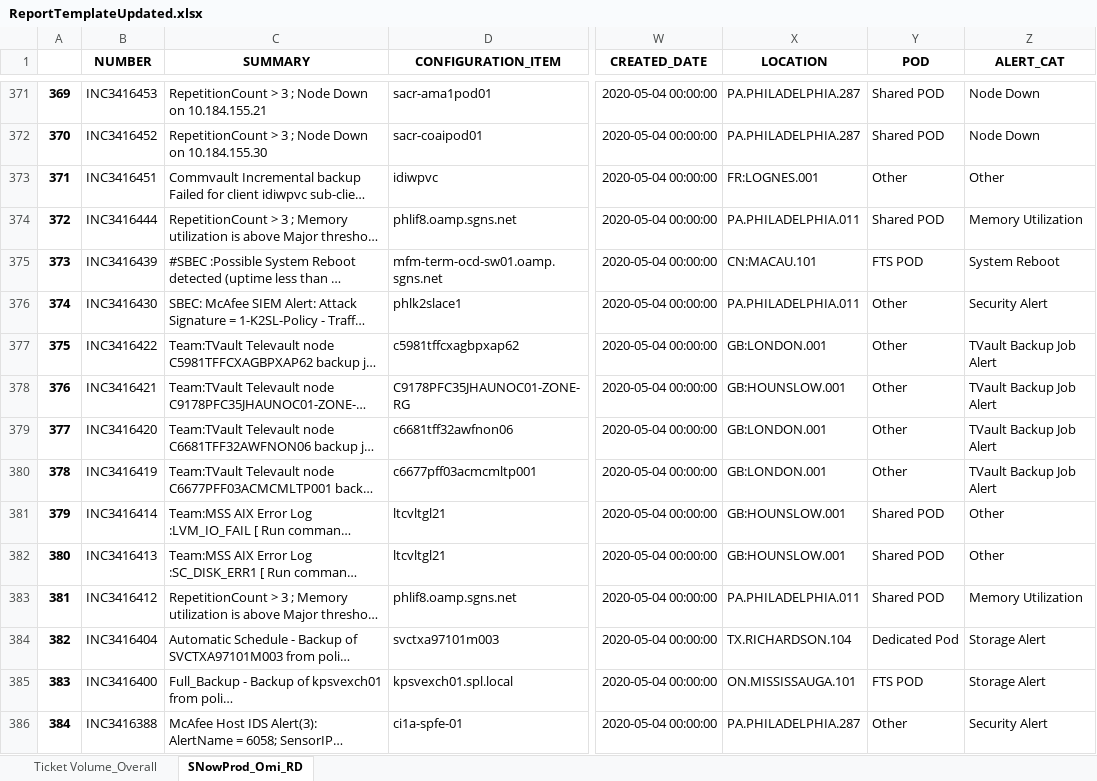
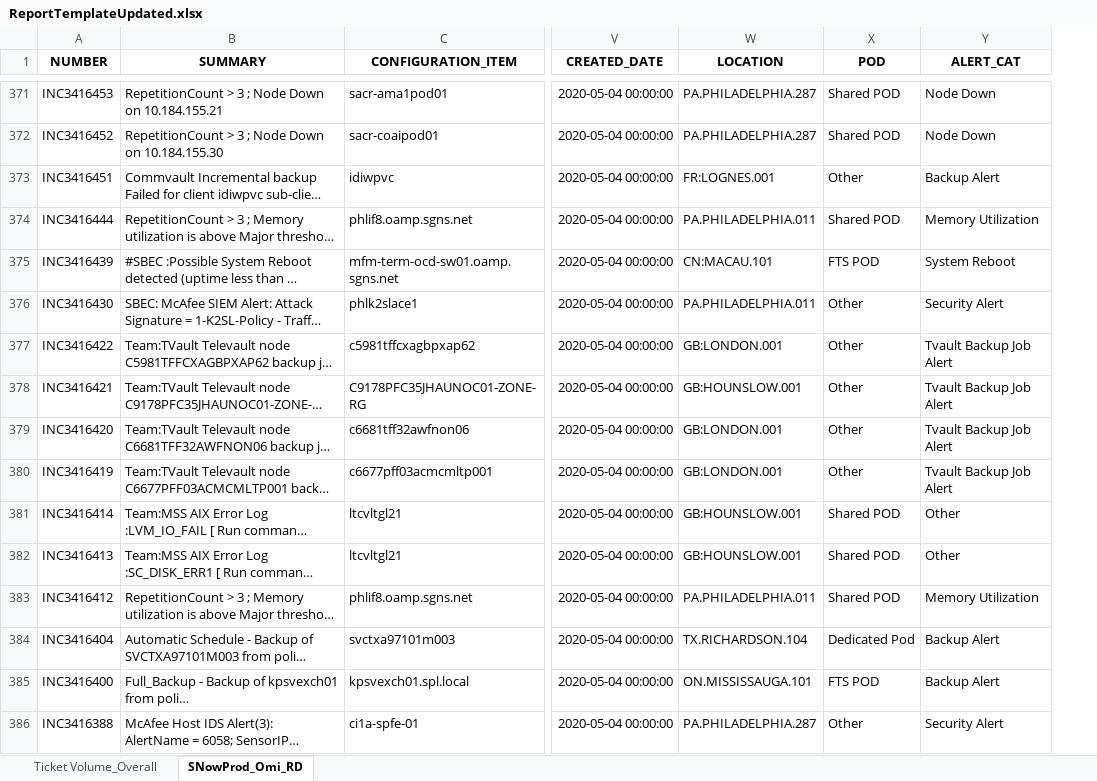
Before and after one commit to vivek42537/SQL-Python, an Excel workbook: ReportTemplateUpdated.xlsx, sheet SNowProd_Omi_RD, drawn as a sheet; only a part is shown, gaps mark what is left out; long unchanged cells end in …; values as stored, in another font and other column widths than the file's, no borders; removed rows and columns are numbered as before the commit, all else as after; the diff covers the shown part only; the diff names each change by its address in the sheet, - before the commit and + after, or states it on an @@ line.

```diff
--- a/ReportTemplateUpdated.xlsx (sheet SNowProd_Omi_RD)
+++ b/ReportTemplateUpdated.xlsx (sheet SNowProd_Omi_RD)
-column A, rows 371-386: 369 | 370 | 371 | 372 | 373 | 374 | 375 | 376 | 377 | 378 | 379 | 380 | 381 | 382 | 383 | 384
-Y373 (ALERT_CAT): Other
+Y373 (ALERT_CAT): Backup Alert
-Y377:Y380 (ALERT_CAT): TVault Backup Job Alert
+Y377:Y380 (ALERT_CAT): Tvault Backup Job Alert
-Y384:Y385 (ALERT_CAT): Storage Alert
+Y384:Y385 (ALERT_CAT): Backup Alert
```
Also changed, not shown: 74 edited cells elsewhere in this sheet, sheet Ticket Volume_Overall, RawDataDone.xlsx, 10 other files.
